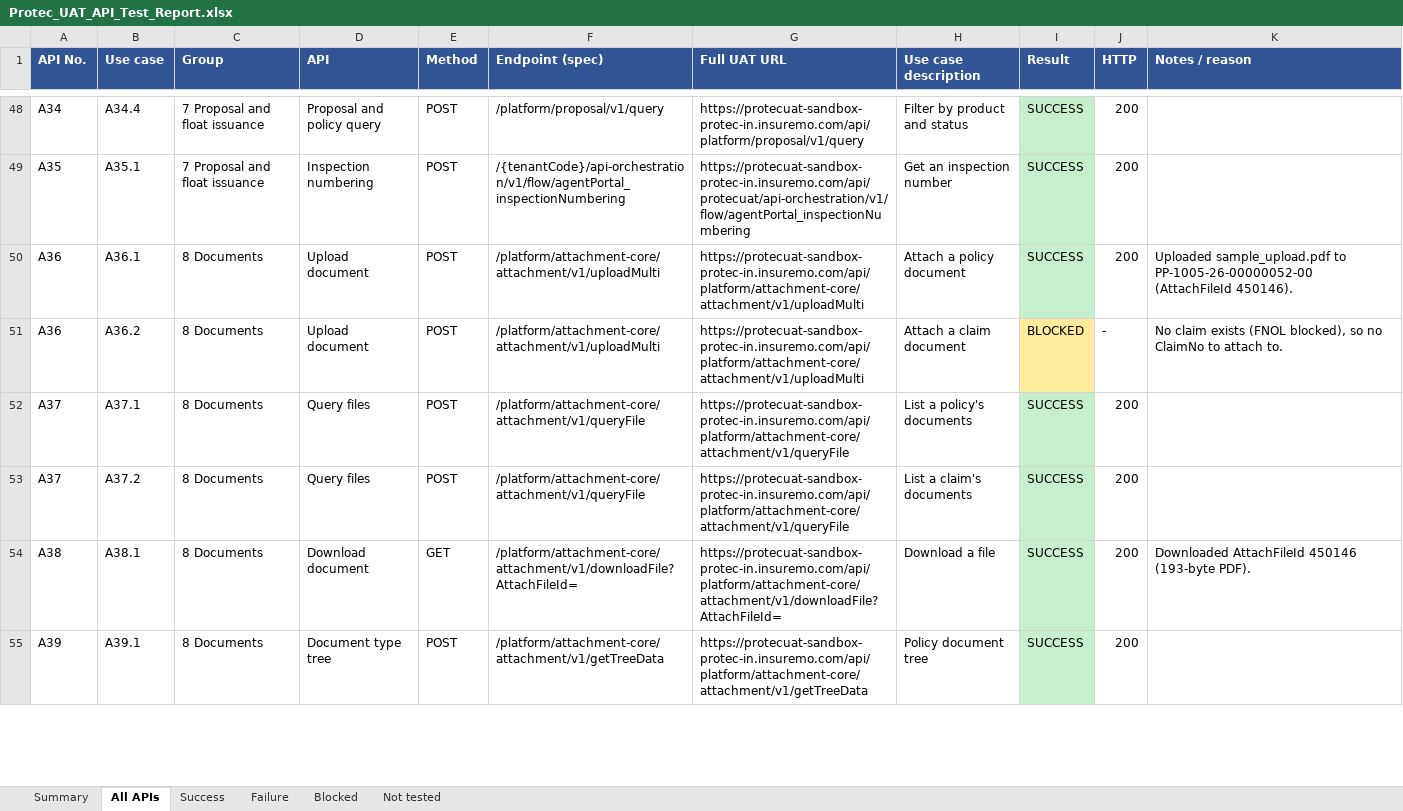
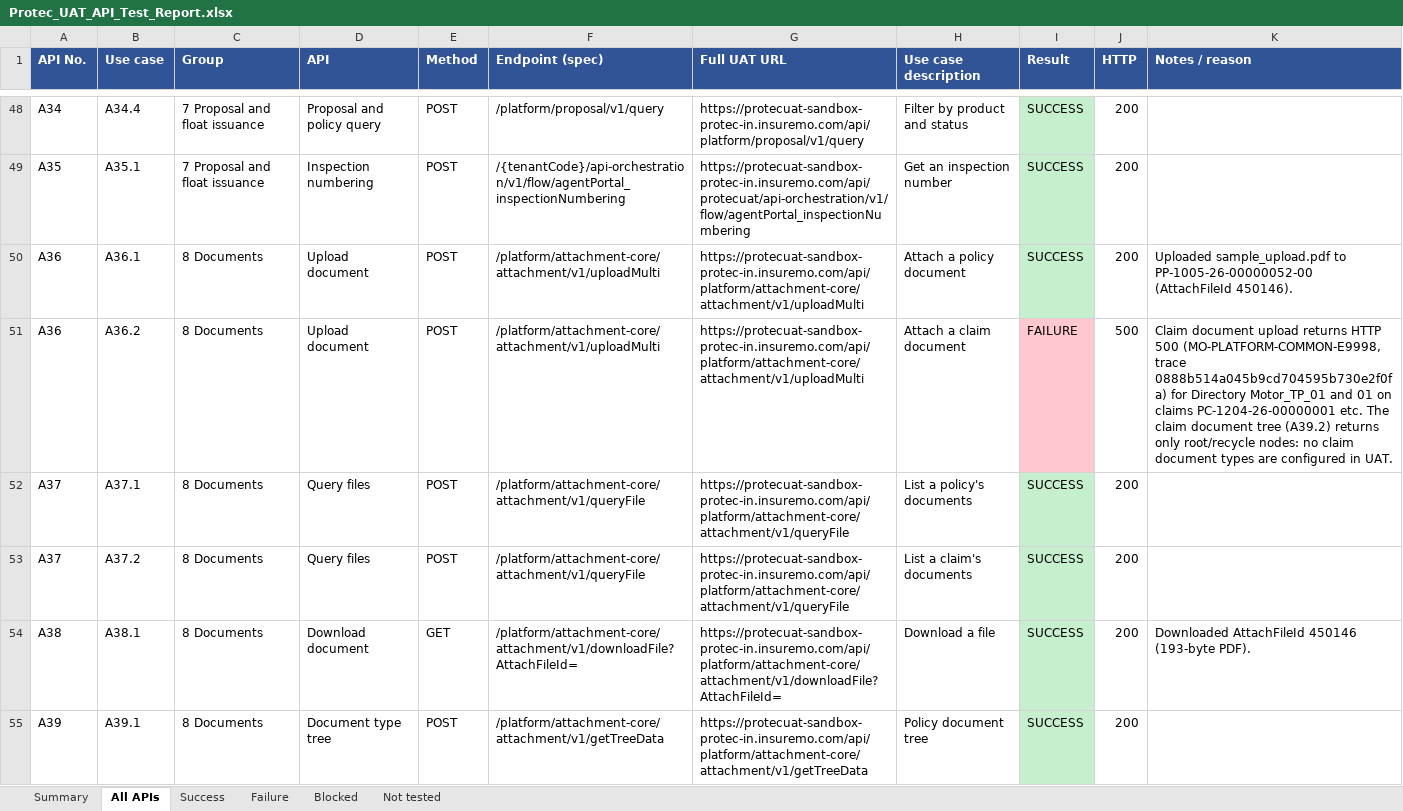
Before and after one commit to BR8Innovates/Tablet, an Excel workbook: Protec_UAT_API_Test_Report.xlsx, sheet All APIs, drawn as a sheet; only a part is shown, gaps mark what is left out; values as stored, in another font and other column widths than the file's, no borders; the diff covers the shown part only; the diff names each change by its address in the sheet, - before the commit and + after, or states it on an @@ line.

```diff
--- a/Protec_UAT_API_Test_Report.xlsx (sheet All APIs)
+++ b/Protec_UAT_API_Test_Report.xlsx (sheet All APIs)
-I51 (Result): BLOCKED
+I51 (Result): FAILURE
-I51 fill: #FFEB9C
+I51 fill: #FFC7CE
-J51 (HTTP): -
+J51 (HTTP): 500
-K51 (Notes / reason): No claim exists (FNOL blocked), so no ClaimNo to attach to.
+K51 (Notes / reason): Claim document upload returns HTTP 500 (MO-PLATFORM-COMMON-E9998, trace 0888b514a045b9cd704595b730e2f0fa) for Directory Motor_TP_01 and 01 on claims PC-1204-26-00000001 etc. The claim document tree (A39.2) returns only root/recycle nodes: no claim document types are configured in UAT.
```
Also changed, not shown: 37 edited cells and cell formats elsewhere in this sheet, sheet Success, sheet Blocked, sheet Failure, sheet Summary, sheet Not tested, 1 other file.
